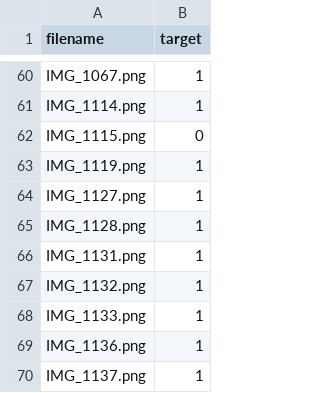
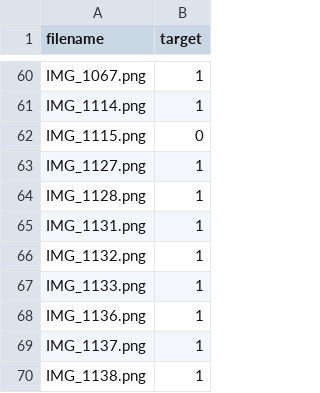
Before and after one commit to DL4DS/fa2024_midterm, a TSV file: train.tsv, drawn as a sheet; only a part is shown, gaps mark what is left out; the shorter side is filled out with more unchanged rows.

Commit message:
+ removed missing train image

```diff
--- a/train.tsv
+++ b/train.tsv
@@ -62,3 +62,2 @@ IMG_1114.png	1
 IMG_1115.png	0
-IMG_1119.png	1
 IMG_1127.png	1
```
